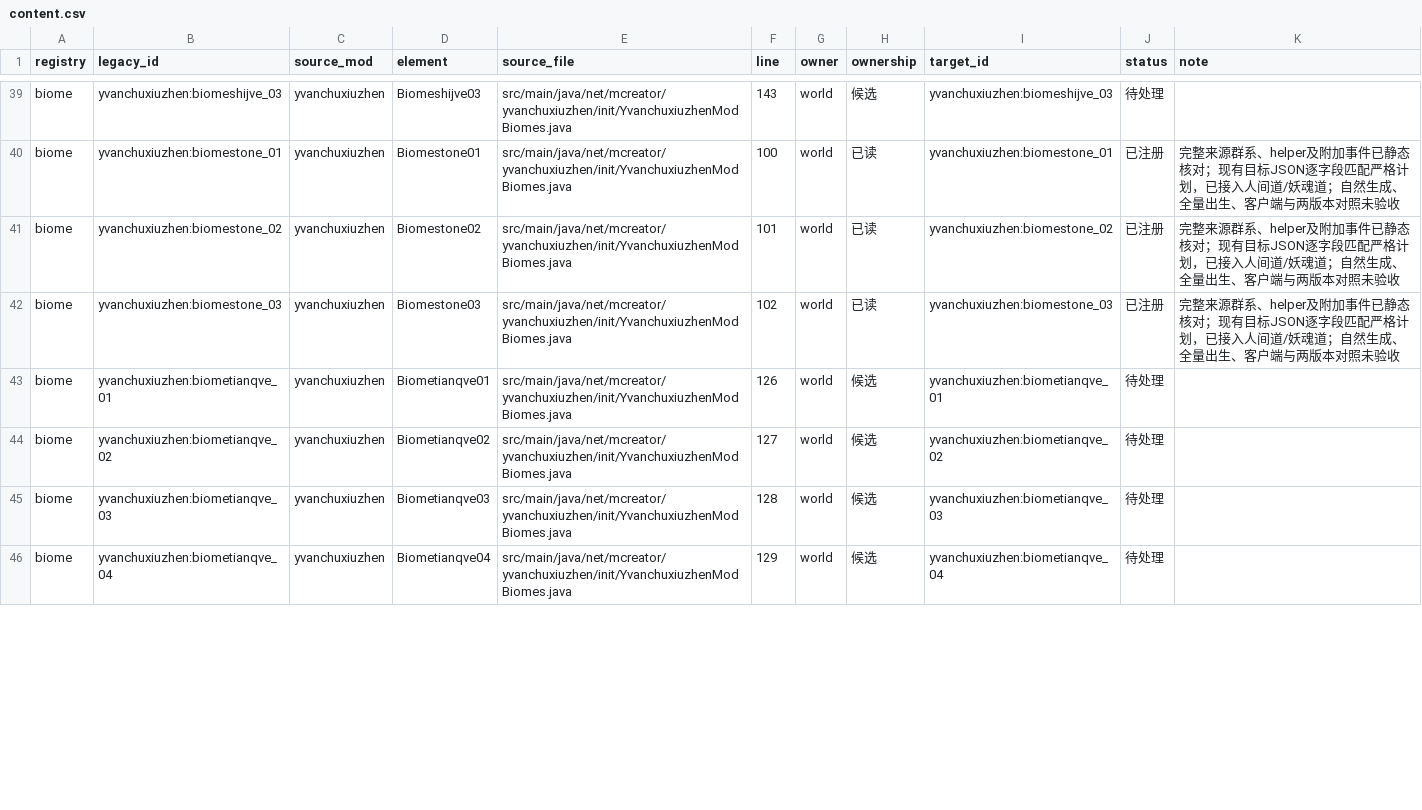
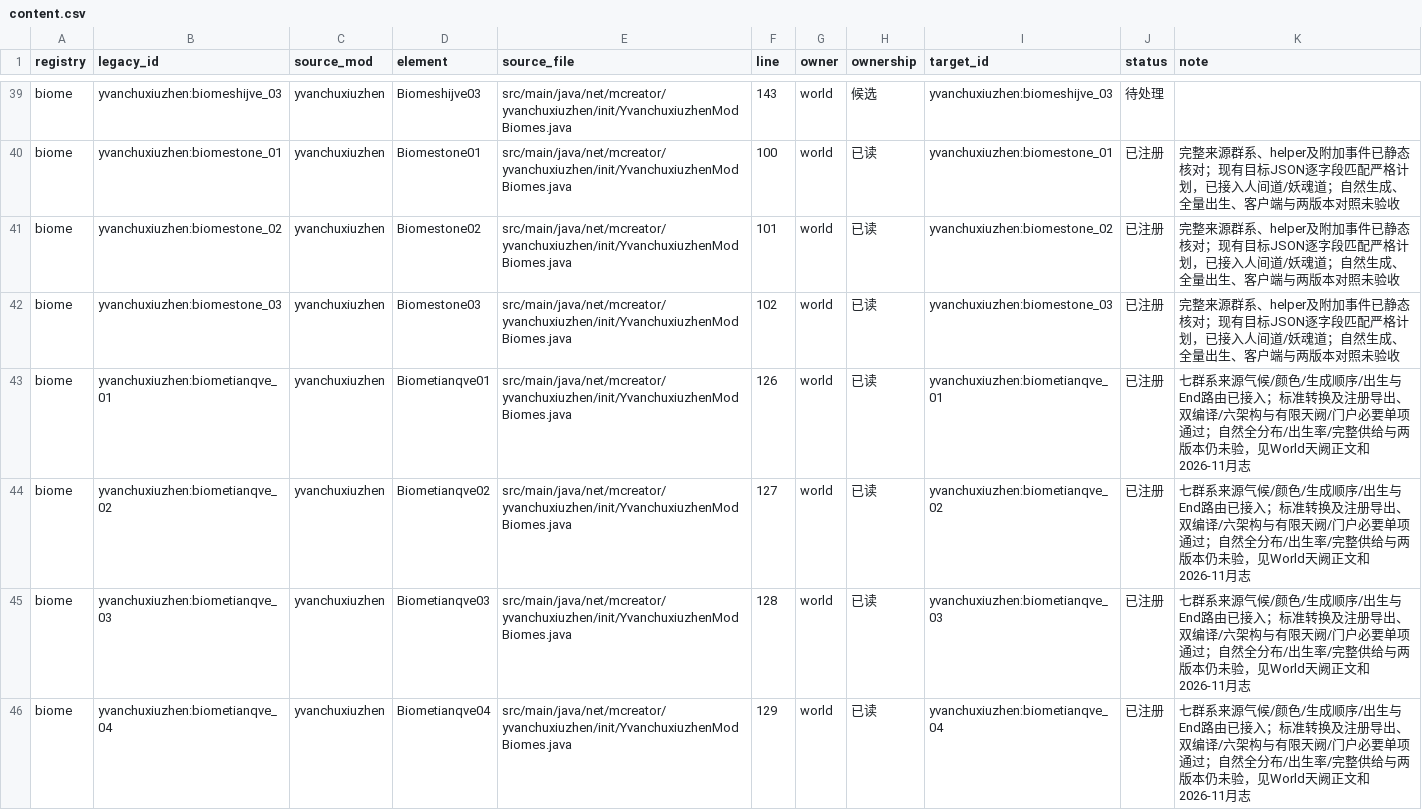
Before and after one commit to Shane77ly/yvanchuxiuzhen-1.21.1, a CSV file: docs/systems/world/ledger/content.csv, drawn as a sheet; only a part is shown, gaps mark what is left out; the diff covers the shown part only.

```diff
--- a/docs/systems/world/ledger/content.csv
+++ b/docs/systems/world/ledger/content.csv
@@ -42,5 +42,5 @@ biome,yvanchuxiuzhen:biomestone_02,yvanchuxiuzhen,Biomestone02,src/main/java/net
 biome,yvanchuxiuzhen:biomestone_03,yvanchuxiuzhen,Biomestone03,src/main/java/net/mcreator/yvanchuxiuzhen/init/YvanchuxiuzhenModBiomes.java,102,world,已读,yvanchuxiuzhen:biomestone_03,已注册,完整来源群系、helper及附加事件已静态核对；现有目标JSON逐字段匹配严格计划，已接入人间道/妖魂道；自然生成、全量出生、客户端与两版本对照未验收
-biome,yvanchuxiuzhen:biometianqve_01,yvanchuxiuzhen,Biometianqve01,src/main/java/net/mcreator/yvanchuxiuzhen/init/YvanchuxiuzhenModBiomes.java,126,world,候选,yvanchuxiuzhen:biometianqve_01,待处理,
-biome,yvanchuxiuzhen:biometianqve_02,yvanchuxiuzhen,Biometianqve02,src/main/java/net/mcreator/yvanchuxiuzhen/init/YvanchuxiuzhenModBiomes.java,127,world,候选,yvanchuxiuzhen:biometianqve_02,待处理,
-biome,yvanchuxiuzhen:biometianqve_03,yvanchuxiuzhen,Biometianqve03,src/main/java/net/mcreator/yvanchuxiuzhen/init/YvanchuxiuzhenModBiomes.java,128,world,候选,yvanchuxiuzhen:biometianqve_03,待处理,
-biome,yvanchuxiuzhen:biometianqve_04,yvanchuxiuzhen,Biometianqve04,src/main/java/net/mcreator/yvanchuxiuzhen/init/YvanchuxiuzhenModBiomes.java,129,world,候选,yvanchuxiuzhen:biometianqve_04,待处理,
+biome,yvanchuxiuzhen:biometianqve_01,yvanchuxiuzhen,Biometianqve01,src/main/java/net/mcreator/yvanchuxiuzhen/init/YvanchuxiuzhenModBiomes.java,126,world,已读,yvanchuxiuzhen:biometianqve_01,已注册,七群系来源气候/颜色/生成顺序/出生与End路由已接入；标准转换及注册导出、双编译/六架构与有限天阙/门户必要单项通过；自然全分布/出生率/完整供给与两版本仍未验，见World天阙正文和2026-11月志
+biome,yvanchuxiuzhen:biometianqve_02,yvanchuxiuzhen,Biometianqve02,src/main/java/net/mcreator/yvanchuxiuzhen/init/YvanchuxiuzhenModBiomes.java,127,world,已读,yvanchuxiuzhen:biometianqve_02,已注册,七群系来源气候/颜色/生成顺序/出生与End路由已接入；标准转换及注册导出、双编译/六架构与有限天阙/门户必要单项通过；自然全分布/出生率/完整供给与两版本仍未验，见World天阙正文和2026-11月志
+biome,yvanchuxiuzhen:biometianqve_03,yvanchuxiuzhen,Biometianqve03,src/main/java/net/mcreator/yvanchuxiuzhen/init/YvanchuxiuzhenModBiomes.java,128,world,已读,yvanchuxiuzhen:biometianqve_03,已注册,七群系来源气候/颜色/生成顺序/出生与End路由已接入；标准转换及注册导出、双编译/六架构与有限天阙/门户必要单项通过；自然全分布/出生率/完整供给与两版本仍未验，见World天阙正文和2026-11月志
+biome,yvanchuxiuzhen:biometianqve_04,yvanchuxiuzhen,Biometianqve04,src/main/java/net/mcreator/yvanchuxiuzhen/init/YvanchuxiuzhenModBiomes.java,129,world,已读,yvanchuxiuzhen:biometianqve_04,已注册,七群系来源气候/颜色/生成顺序/出生与End路由已接入；标准转换及注册导出、双编译/六架构与有限天阙/门户必要单项通过；自然全分布/出生率/完整供给与两版本仍未验，见World天阙正文和2026-11月志
```
Also changed, not shown: 11 edited cells elsewhere in this file, docs/reference/conversion/data_manifest.csv, docs/systems/world/ledger/source-evidence.csv, 36 other files.
